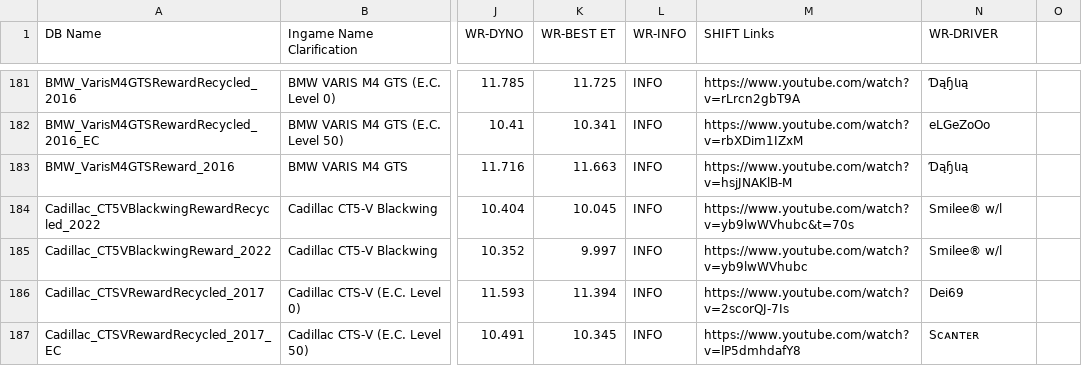
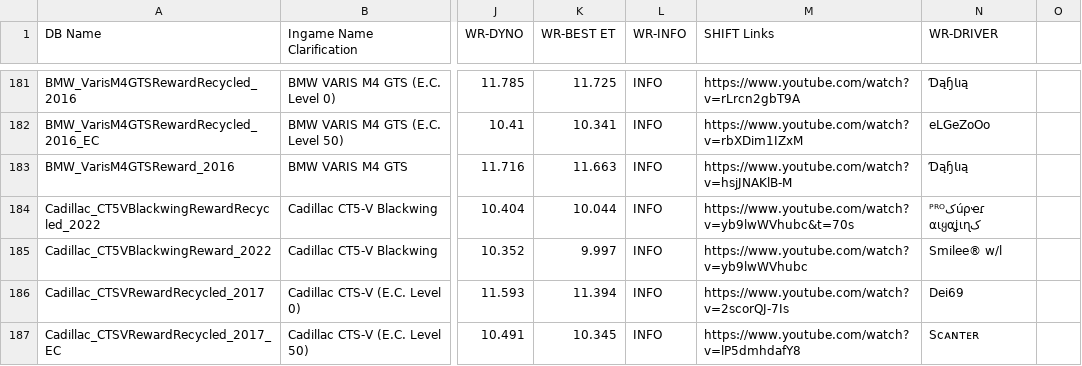
Before and after one commit to Nitro4CSR/CSR2WorldRecordsDB, a CSV file: WR-DB.csv, drawn as a sheet; only a part is shown, gaps mark what is left out; the diff covers the shown part only; the diff names each change by its address in the sheet, - before the commit and + after, or states it on an @@ line.

```diff
--- a/WR-DB.csv
+++ b/WR-DB.csv
-K184 (WR-BEST ET): 10.045
+K184 (WR-BEST ET): 10.044
-N184 (WR-DRIVER): Smilee® w/l
+N184 (WR-DRIVER): ᴾᴿᴼکúρҽɾ کαιყαʝιɳ
```
Also changed, not shown: 109 edited cells elsewhere in this file.
